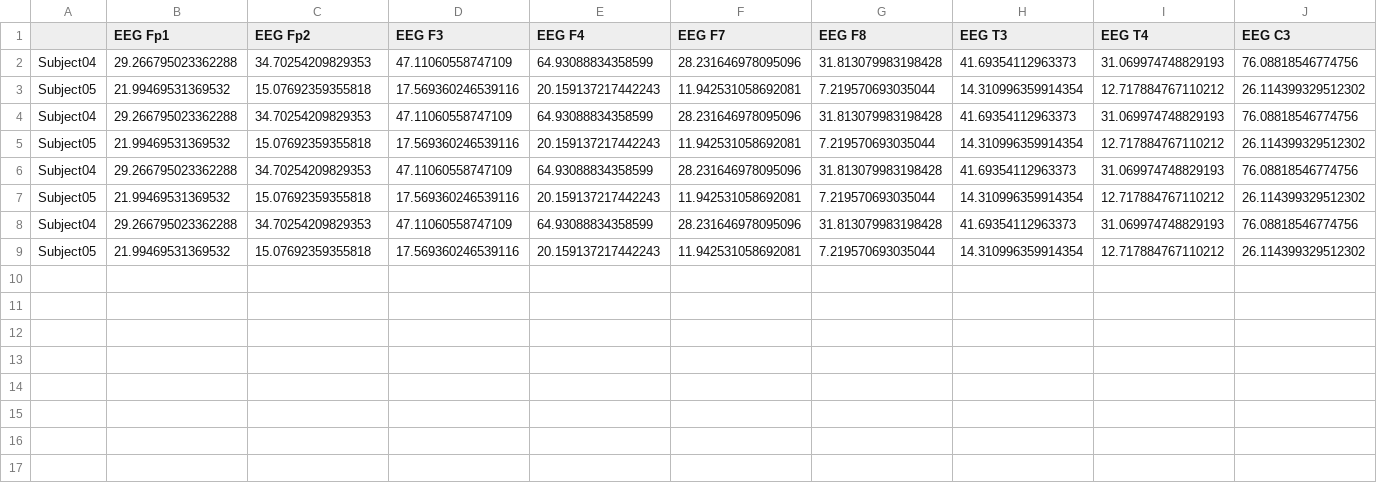
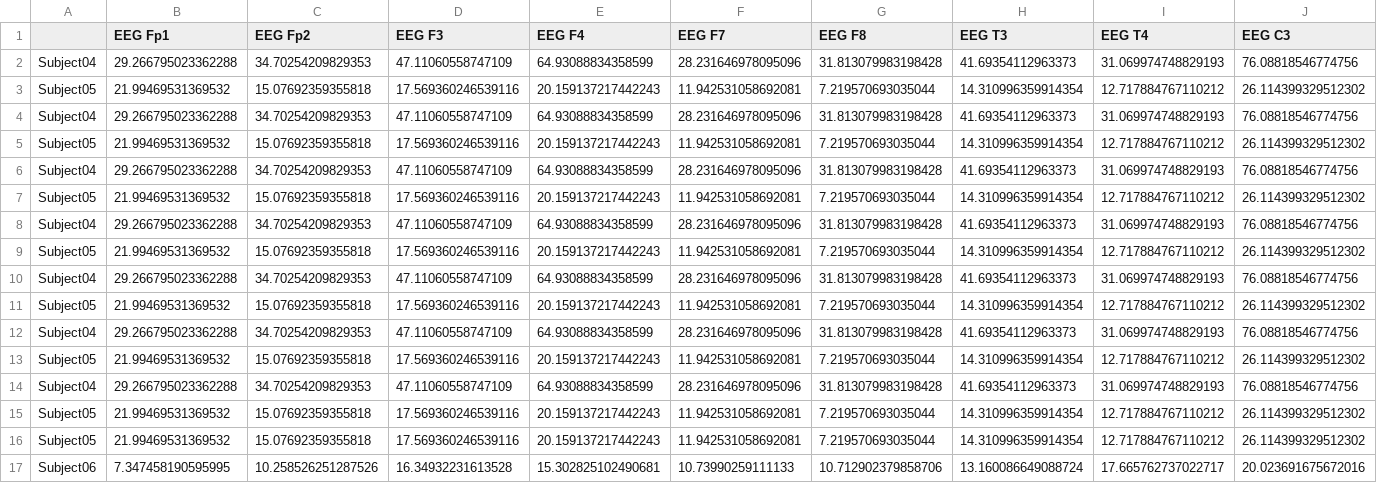
Before and after one commit to ashwinsaji2588/main-project, a CSV file: Features/Relaxed_Beta_peak_values.csv, drawn as a sheet; only a part is shown; rows hold the shown columns only; the diff names each change by its address in the sheet, - before the commit and + after, or states it on an @@ line.

```diff
--- a/Features/Relaxed_Beta_peak_values.csv
+++ b/Features/Relaxed_Beta_peak_values.csv
+row 10: Subject04 | 29.266795023362288 | 34.70254209829353 | 47.11060558747109 | 64.93088834358599 | 28.231646978095096 | 31.813079983198428 | 41.69354112963373 | 31.069974748829193 | 76.08818546774756
+row 11: Subject05 | 21.99469531369532 | 15.07692359355818 | 17.569360246539116 | 20.159137217442243 | 11.942531058692081 | 7.219570693035044 | 14.310996359914354 | 12.717884767110212 | 26.114399329512302
+row 12: Subject04 | 29.266795023362288 | 34.70254209829353 | 47.11060558747109 | 64.93088834358599 | 28.231646978095096 | 31.813079983198428 | 41.69354112963373 | 31.069974748829193 | 76.08818546774756
+row 13: Subject05 | 21.99469531369532 | 15.07692359355818 | 17.569360246539116 | 20.159137217442243 | 11.942531058692081 | 7.219570693035044 | 14.310996359914354 | 12.717884767110212 | 26.114399329512302
+row 14: Subject04 | 29.266795023362288 | 34.70254209829353 | 47.11060558747109 | 64.93088834358599 | 28.231646978095096 | 31.813079983198428 | 41.69354112963373 | 31.069974748829193 | 76.08818546774756
+row 15: Subject05 | 21.99469531369532 | 15.07692359355818 | 17.569360246539116 | 20.159137217442243 | 11.942531058692081 | 7.219570693035044 | 14.310996359914354 | 12.717884767110212 | 26.114399329512302
+row 16: Subject05 | 21.99469531369532 | 15.07692359355818 | 17.569360246539116 | 20.159137217442243 | 11.942531058692081 | 7.219570693035044 | 14.310996359914354 | 12.717884767110212 | 26.114399329512302
+row 17: Subject06 | 7.347458190595995 | 10.258526251287526 | 16.34932231613528 | 15.302825102490681 | 10.73990259111133 | 10.712902379858706 | 13.160086649088724 | 17.665762737022717 | 20.023691675672016
```
Also changed, not shown: Features/Relaxed_Alpha_peak_values.csv, Features/Relaxed_Delta_peak_values.csv, 19 other files.
